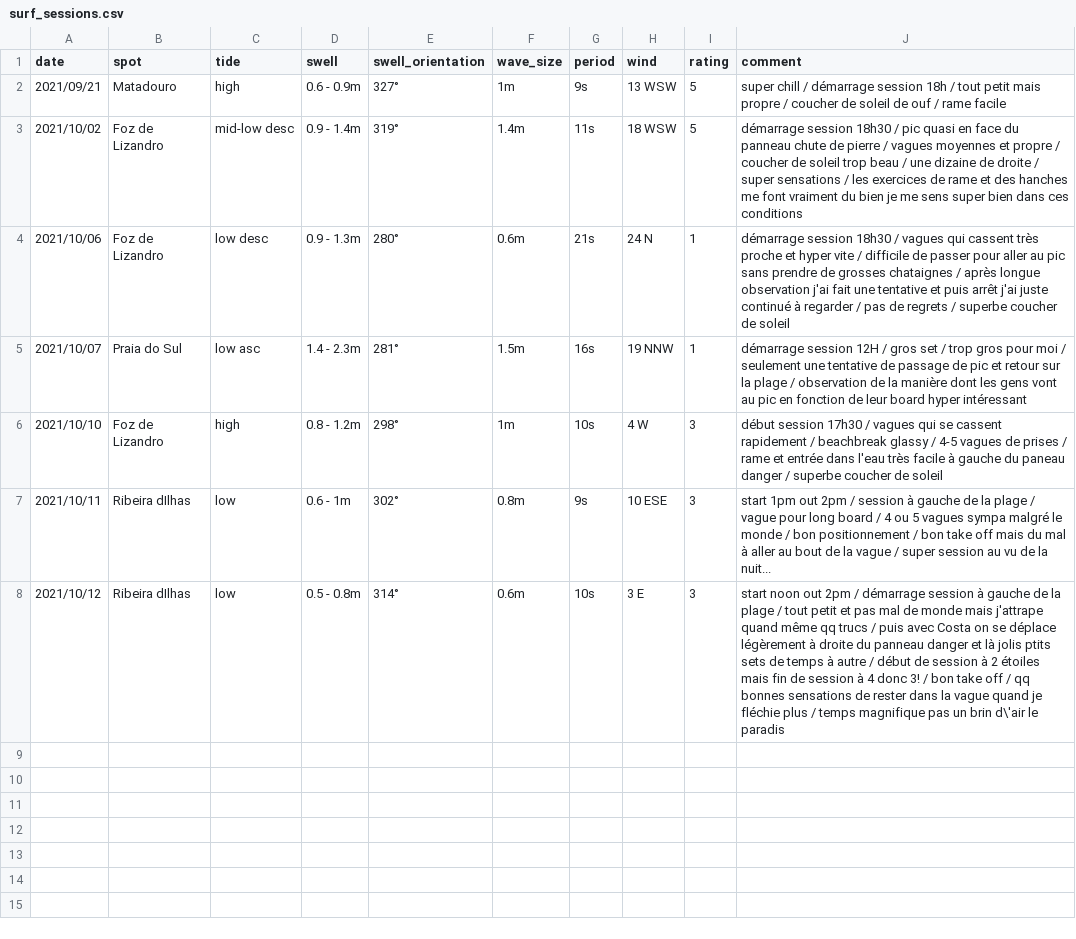
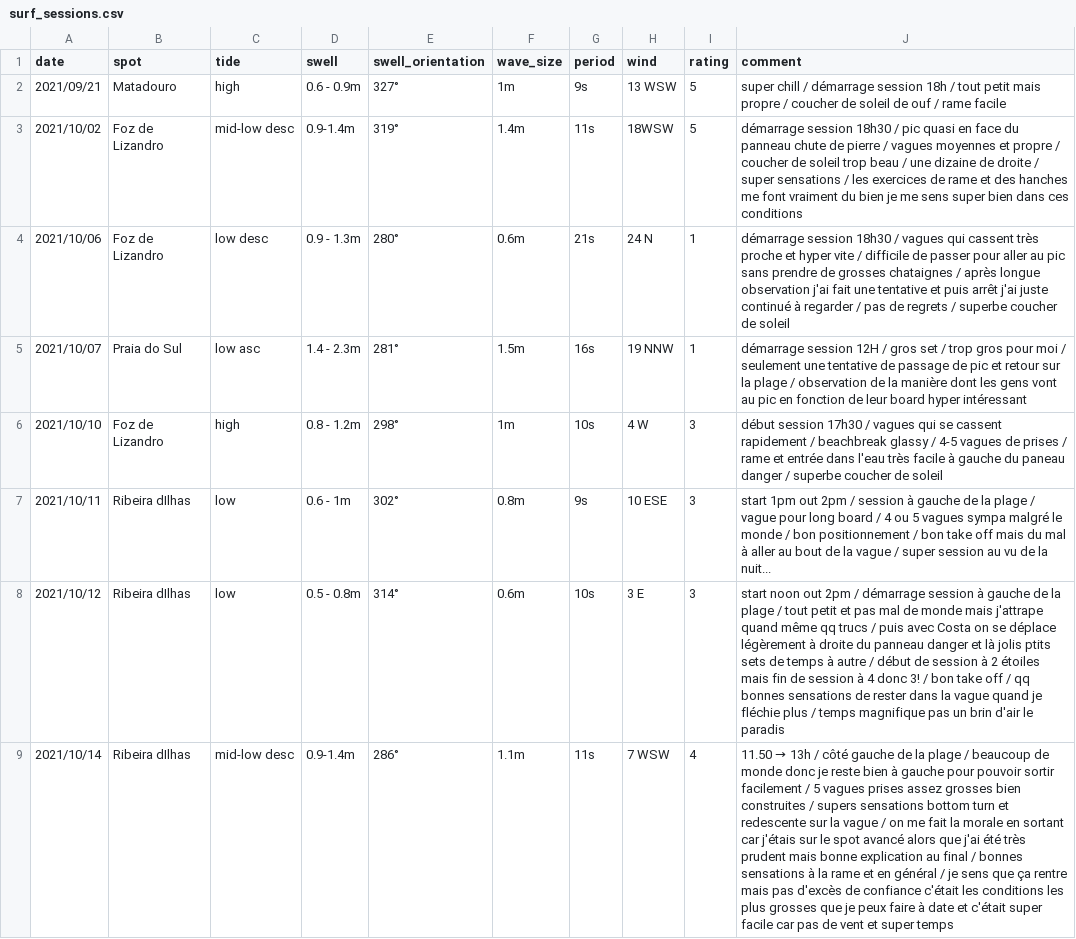
Before and after one commit to vidaruamarcosportugal/vidaruamarcosportugal.github.io, a CSV file: _data/surf_sessions.csv, drawn as a sheet; the diff names each change by its address in the sheet, - before the commit and + after, or states it on an @@ line.

Commit message:
new session

```diff
--- a/_data/surf_sessions.csv
+++ b/_data/surf_sessions.csv
-D3 (swell): 0.9 - 1.4m
+D3 (swell): 0.9-1.4m
-H3 (wind): 18 WSW
+H3 (wind): 18WSW
-J8 (comment): …un brin d\'air le paradis
+J8 (comment): …un brin d'air le paradis
+row 9: 2021/10/14 | Ribeira dIlhas | mid-low desc | 0.9-1.4m | 286° | 1.1m | 11s | 7 WSW | 4 | 11.50 → 13h / côté gauche de la plage / beaucoup de monde donc je reste bien à gauche pour pouvoir sortir facilement / 5 vagues prises assez grosses bien construites / supers sensations bottom turn et redescente sur la vague / on me fait la morale en sortant car j'étais sur le spot avancé alors que j'ai été très prudent mais bonne explication au final / bonnes sensations à la rame et en général / je sens que ça rentre mais pas d'excès de confiance c'était les conditions les plus grosses que je peux faire à date et c'était super facile car pas de vent et super temps
```
